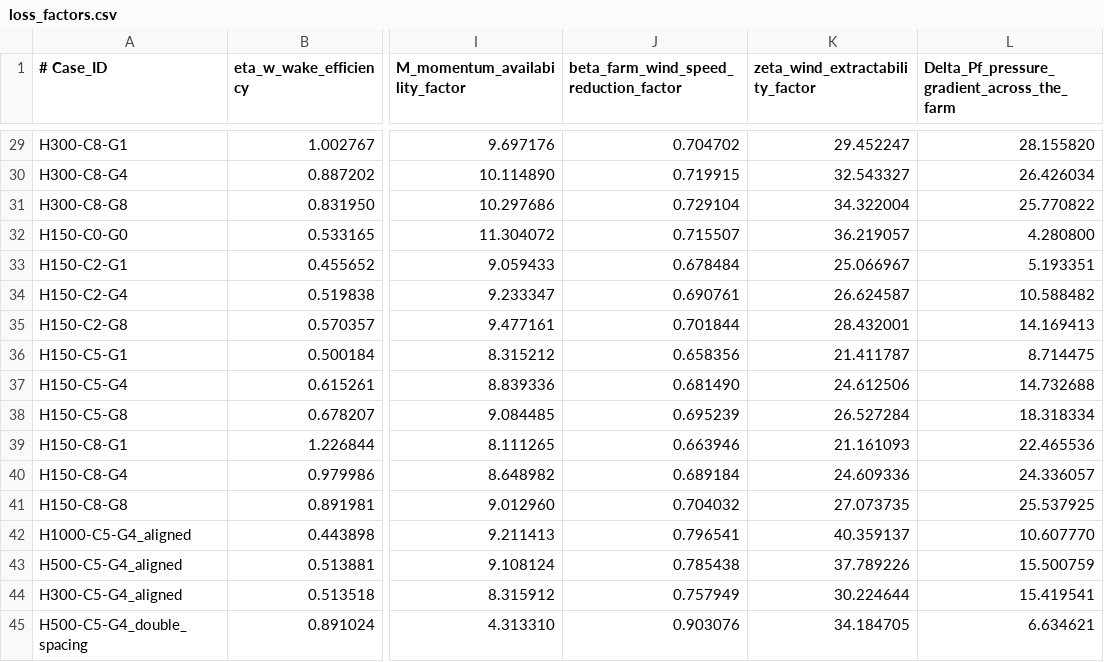
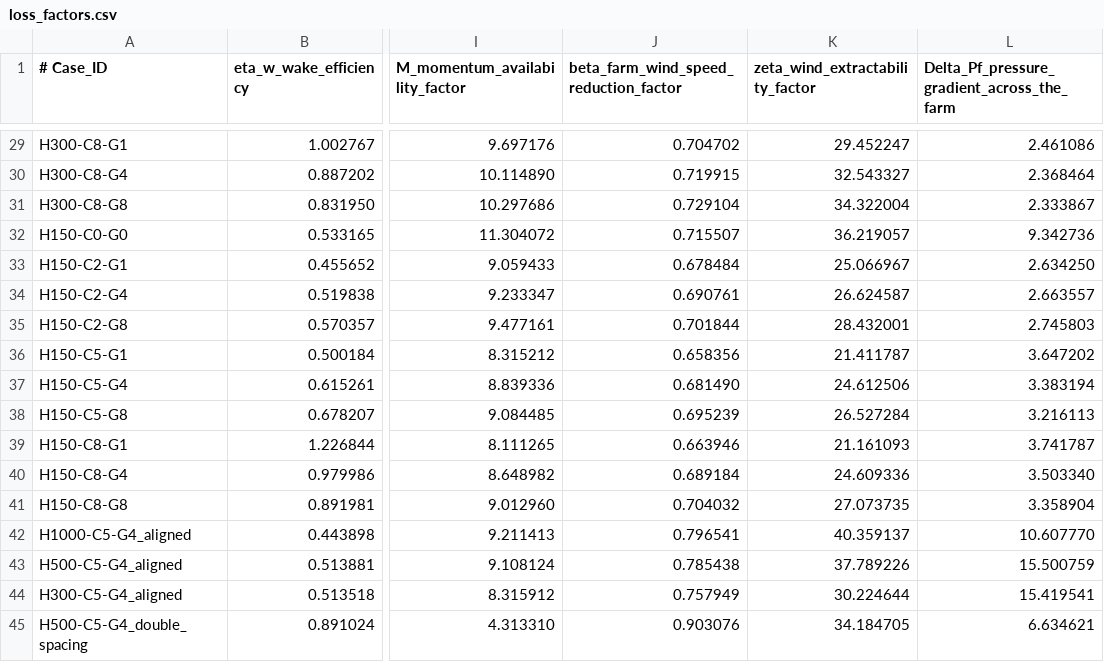
Before and after one commit to petebachant/LES_CNBL_analysis, a CSV file: loss_factors.csv, drawn as a sheet; only a part is shown, gaps mark what is left out; the diff covers the shown part only; the diff names each change by its address in the sheet, - before the commit and + after, or states it on an @@ line.

```diff
--- a/loss_factors.csv
+++ b/loss_factors.csv
-L29: 28.155820
+L29: 2.461086
-L30: 26.426034
+L30: 2.368464
-L31: 25.770822
+L31: 2.333867
-L32: 4.280800
+L32: 9.342736
-L33: 5.193351
+L33: 2.634250
-L34: 10.588482
+L34: 2.663557
-L35: 14.169413
+L35: 2.745803
-L36: 8.714475
+L36: 3.647202
-L37: 14.732688
+L37: 3.383194
-L38: 18.318334
+L38: 3.216113
-L39: 22.465536
+L39: 3.741787
-L40: 24.336057
+L40: 3.503340
-L41: 25.537925
+L41: 3.358904
```
Also changed, not shown: 27 edited cells elsewhere in this file, paper_figures/loss_factors.csv, 29 other files.
